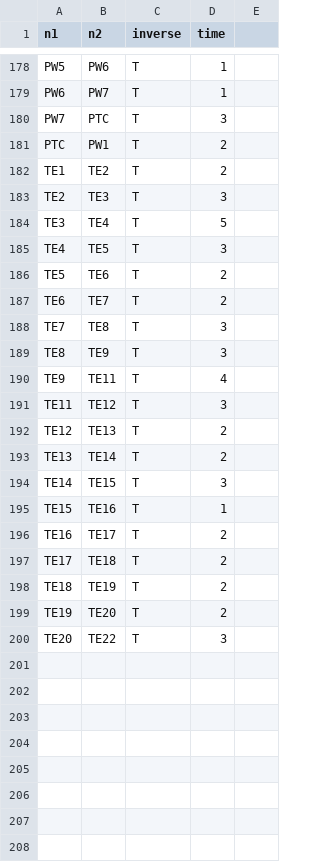
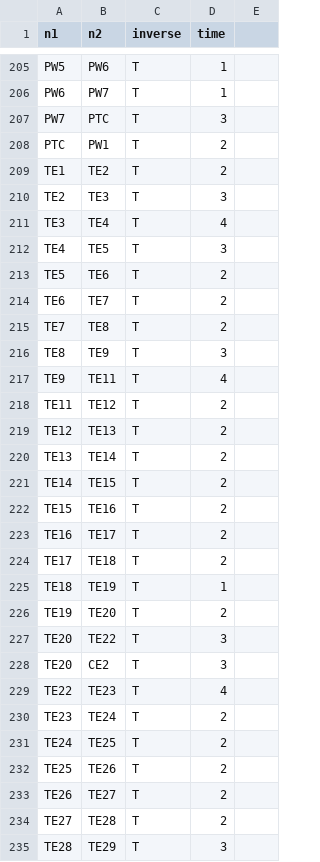
Before and after one commit to yuuka-miya/ftrl-data, a CSV file: analysis/nodes.csv, drawn as a sheet; only a part is shown, gaps mark what is left out; the diff covers the shown part only.

Commit message:
TEL4, and fix some strange bugs in the code and datasets

```diff
--- a/analysis/nodes.csv
+++ b/analysis/nodes.csv
@@ -183,3 +210,3 @@ TE1,TE2,T,2,
 TE2,TE3,T,3,
-TE3,TE4,T,5,
+TE3,TE4,T,4,
 TE4,TE5,T,3,
@@ -187,14 +214,22 @@ TE5,TE6,T,2,
 TE6,TE7,T,2,
-TE7,TE8,T,3,
+TE7,TE8,T,2,
 TE8,TE9,T,3,
 TE9,TE11,T,4,
-TE11,TE12,T,3,
+TE11,TE12,T,2,
 TE12,TE13,T,2,
 TE13,TE14,T,2,
-TE14,TE15,T,3,
-TE15,TE16,T,1,
+TE14,TE15,T,2,
+TE15,TE16,T,2,
 TE16,TE17,T,2,
 TE17,TE18,T,2,
-TE18,TE19,T,2,
+TE18,TE19,T,1,
 TE19,TE20,T,2,
 TE20,TE22,T,3,
+TE20,CE2,T,3,
+TE22,TE23,T,4,
+TE23,TE24,T,2,
+TE24,TE25,T,2,
+TE25,TE26,T,2,
+TE26,TE27,T,2,
+TE27,TE28,T,2,
+TE28,TE29,T,3,
```
Also changed, not shown: 27 added rows and 2 edited cells elsewhere in this file, analysis/stations.csv, 13 other files.
